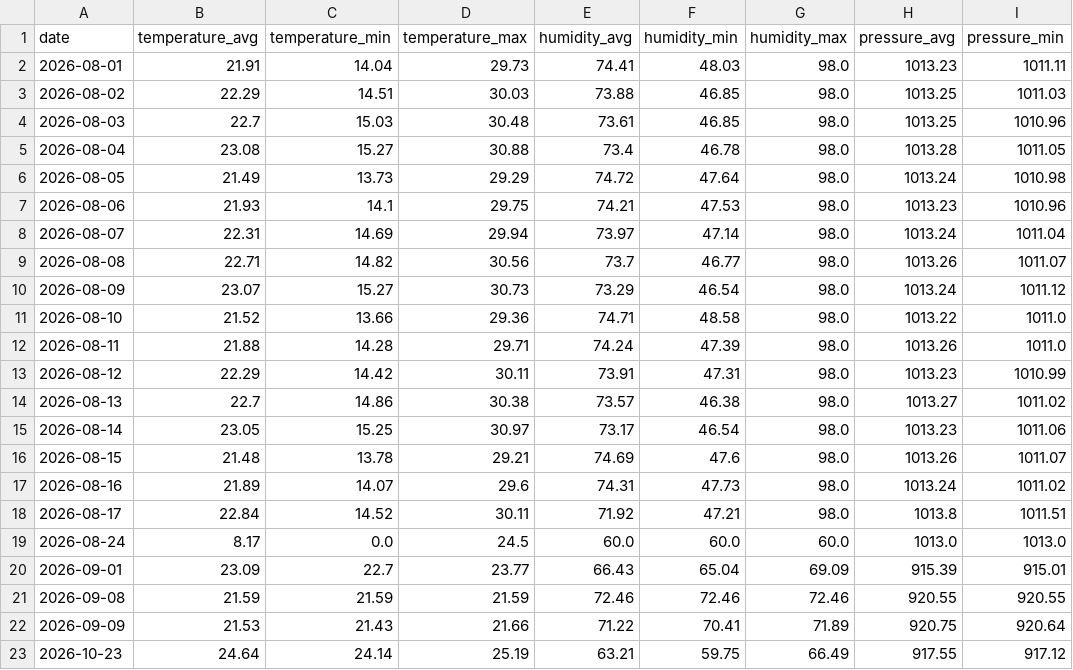
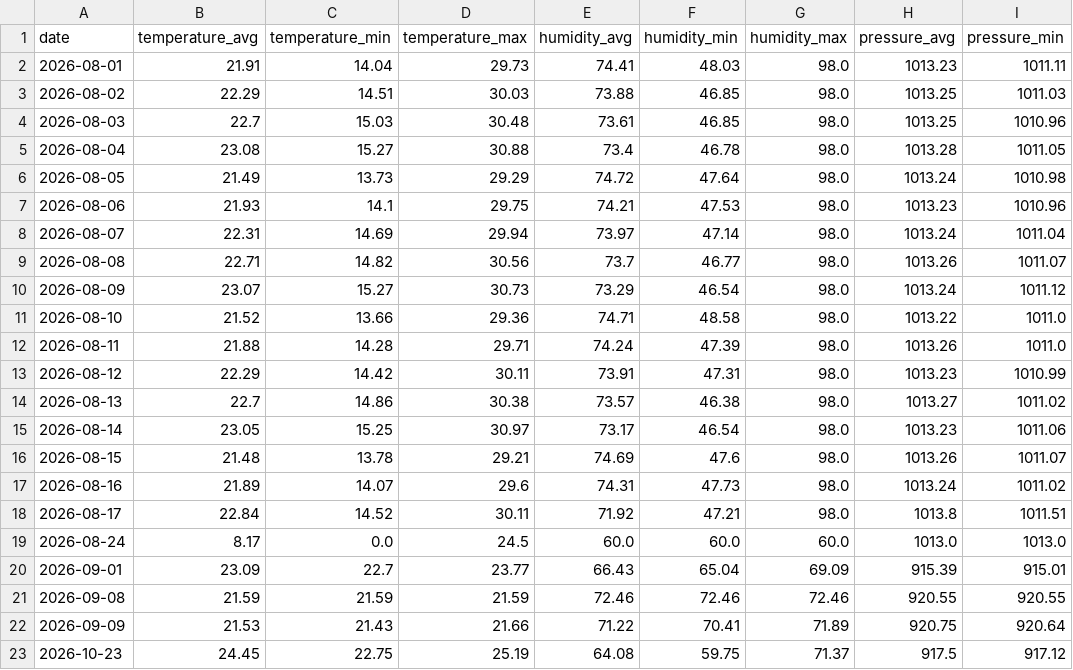
Before and after one commit to Gabriel-Domingueti/weather-station-dashboard, a CSV file: data/aggregated/daily_summary.csv, drawn as a sheet; only a part is shown; the diff names each change by its address in the sheet, - before the commit and + after, or states it on an @@ line.

```diff
--- a/data/aggregated/daily_summary.csv
+++ b/data/aggregated/daily_summary.csv
-B23 (temperature_avg): 24.64
+B23 (temperature_avg): 24.45
-C23 (temperature_min): 24.14
+C23 (temperature_min): 22.75
-E23 (humidity_avg): 63.21
+E23 (humidity_avg): 64.08
-G23 (humidity_max): 66.49
+G23 (humidity_max): 71.37
-H23 (pressure_avg): 917.55
+H23 (pressure_avg): 917.5
```
Also changed, not shown: data/aggregated/agrometeorological_indices.csv, data/raw/2026-10.csv.
